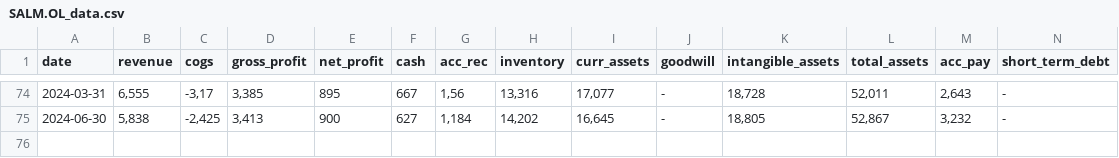
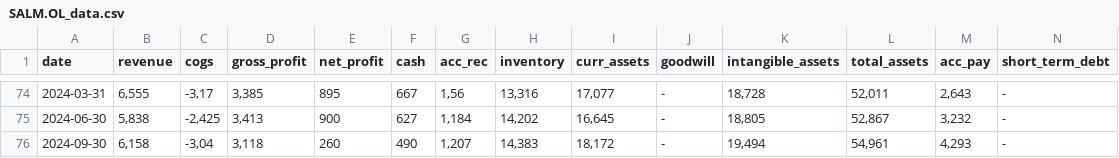
Before and after one commit to zsoltnagy89/Economy, a CSV file: data/input/countries/norway/SALM.OL_data.csv, drawn as a sheet; only a part is shown, gaps mark what is left out; rows hold the shown columns only; the diff names each change by its address in the sheet, - before the commit and + after, or states it on an @@ line.

Commit message:
update 2024-11-18

```diff
--- a/data/input/countries/norway/SALM.OL_data.csv
+++ b/data/input/countries/norway/SALM.OL_data.csv
+row 76: 2024-09-30 | 6,158 | -3,04 | 3,118 | 260 | 490 | 1,207 | 14,383 | 18,172 | - | 19,494 | 54,961 | 4,293 | -
```
